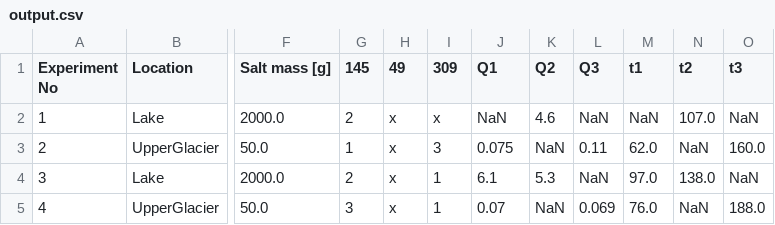
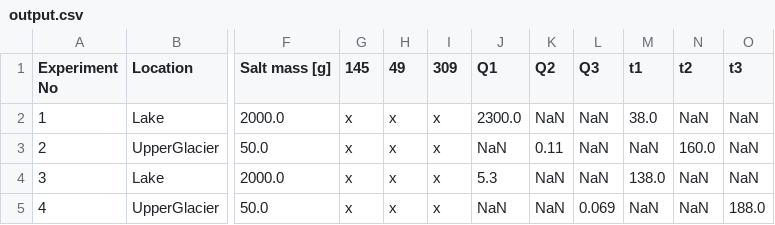
Before and after one commit to eth-vaw-glaciology/GlacierHydroFieldcourse.jl, a CSV file: data/products/example/output.csv, drawn as a sheet; only a part is shown, gaps mark what is left out; the diff names each change by its address in the sheet, - before the commit and + after, or states it on an @@ line.

```diff
--- a/data/products/example/output.csv
+++ b/data/products/example/output.csv
-G2 (145): 2
+G2 (145): x
-J2 (Q1): NaN
+J2 (Q1): 2300.0
-K2 (Q2): 4.6
+K2 (Q2): NaN
-M2 (t1): NaN
+M2 (t1): 38.0
-N2 (t2): 107.0
+N2 (t2): NaN
-G3 (145): 1
+G3 (145): x
-I3 (309): 3
+I3 (309): x
-J3 (Q1): 0.075
+J3 (Q1): NaN
-K3 (Q2): NaN
+K3 (Q2): 0.11
-L3 (Q3): 0.11
+L3 (Q3): NaN
-M3 (t1): 62.0
+M3 (t1): NaN
-N3 (t2): NaN
+N3 (t2): 160.0
-O3 (t3): 160.0
+O3 (t3): NaN
-G4 (145): 2
+G4 (145): x
-I4:I5 (309): 1
+I4:I5 (309): x
-J4 (Q1): 6.1
+J4 (Q1): 5.3
-K4 (Q2): 5.3
+K4 (Q2): NaN
-M4 (t1): 97.0
+M4 (t1): 138.0
-N4 (t2): 138.0
+N4 (t2): NaN
-G5 (145): 3
+G5 (145): x
-J5 (Q1): 0.07
+J5 (Q1): NaN
-M5 (t1): 76.0
+M5 (t1): NaN
```
Also changed, not shown: data/raw/example/tracer_metadata.csv, 11 other files.
